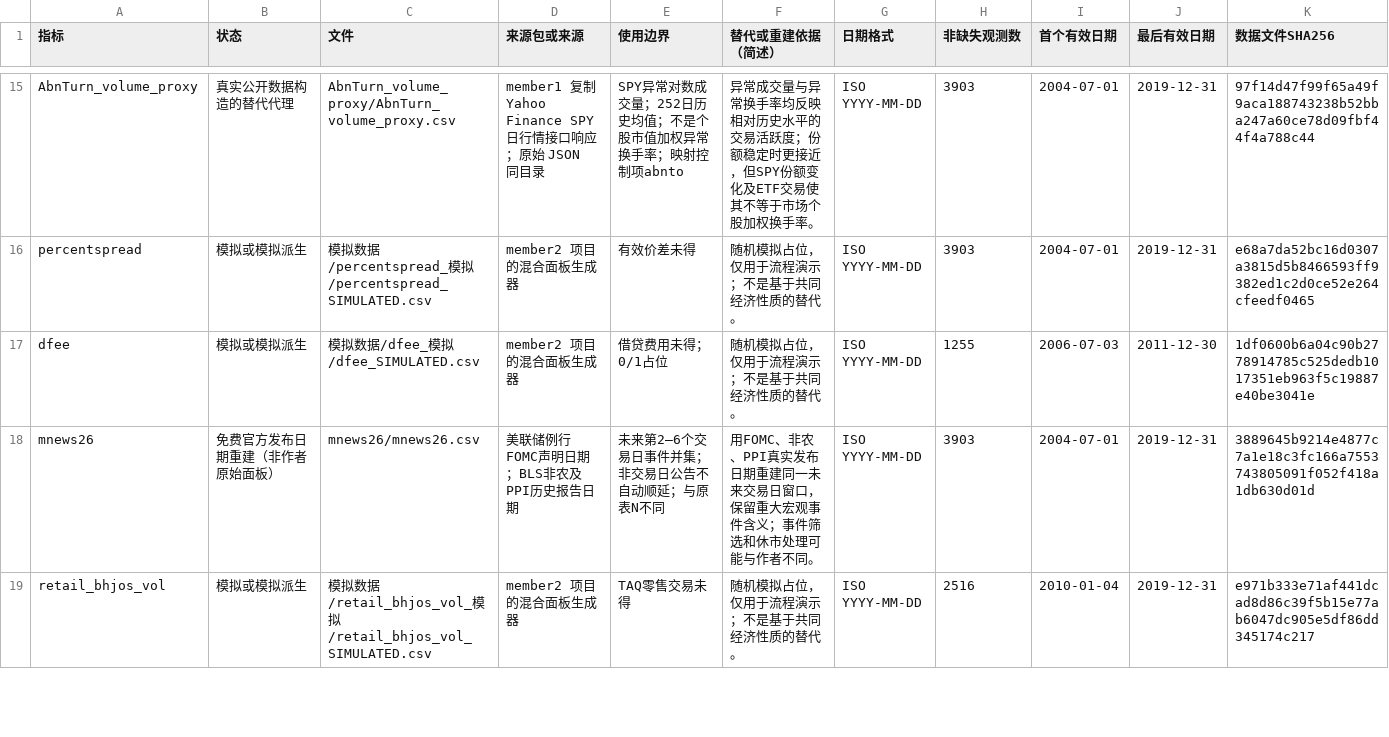
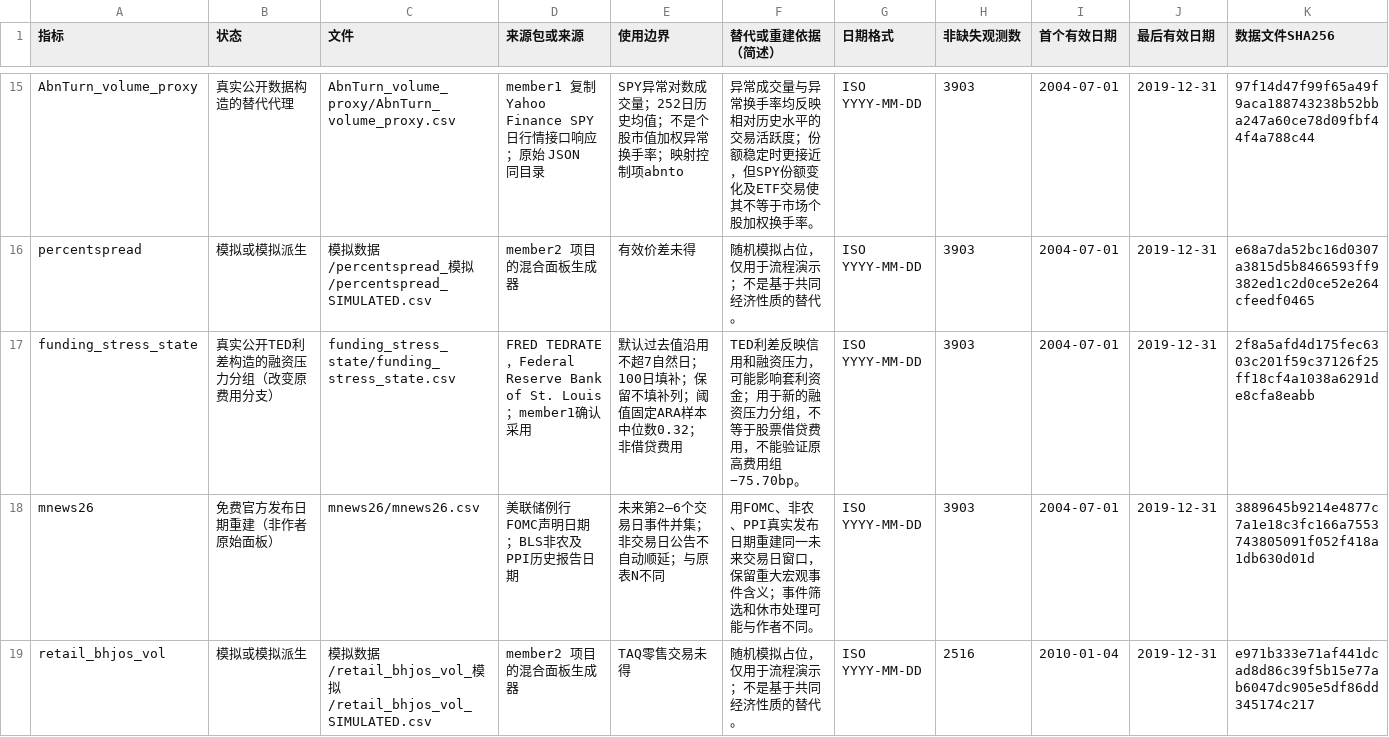
Before and after one commit to Myosotics/dual-attention-replication, a CSV file: 指标清单.csv, drawn as a sheet; only a part is shown, gaps mark what is left out; removed rows and columns are numbered as before the commit, all else as after; the diff names each change by its address in the sheet, - before the commit and + after, or states it on an @@ line.

```diff
--- a/指标清单.csv
+++ b/指标清单.csv
-row 17: dfee | 模拟或模拟派生 | 模拟数据/dfee_模拟/dfee_SIMULATED.csv | member2 项目的混合面板生成器 | 借贷费用未得；0/1占位 | 随机模拟占位，仅用于流程演示；不是基于共同经济性质的替代。 | ISO YYYY-MM-DD | 1255 | 2006-07-03 | 2011-12-30 | 1df0600b6a04c90b2778914785c525dedb1017351eb963f5c19887e40be3041e
+row 17: funding_stress_state | 真实公开TED利差构造的融资压力分组（改变原费用分支） | funding_stress_state/funding_stress_state.csv | FRED TEDRATE，Federal Reserve Bank of St. Louis；member1确认采用 | 默认过去值沿用不超7自然日；100日填补；保留不填补列；阈值固定ARA样本中位数0.32；非借贷费用 | TED利差反映信用和融资压力，可能影响套利资金；用于新的融资压力分组，不等于股票借贷费用，不能验证原高费用组−75.70bp。 | ISO YYYY-MM-DD | 3903 | 2004-07-01 | 2019-12-31 | 2f8a5afd4d175fec6303c201f59c37126f25ff18cf4a1038a6291de8cfa8eabb
```
Also changed, not shown: 5 other files.
